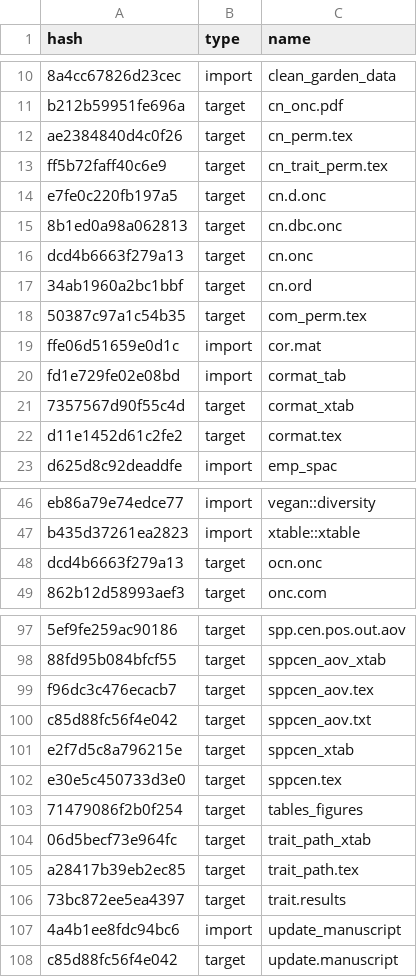
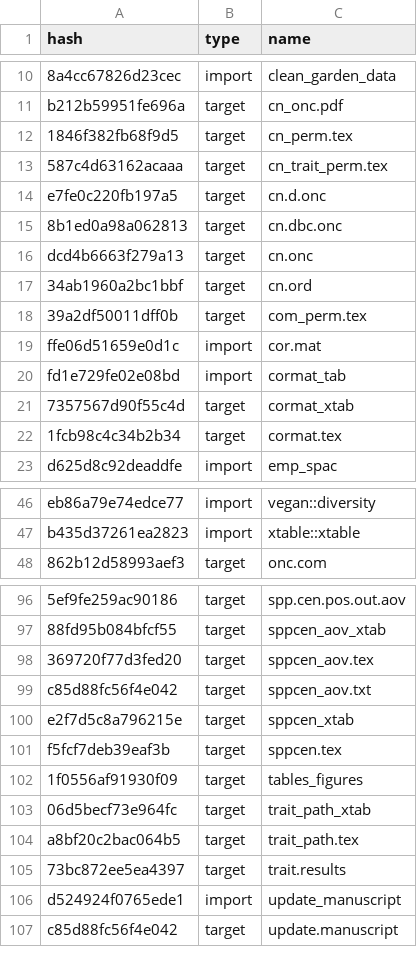
Before and after one commit to ECGen/comgen, a CSV file: drake_cache.csv, drawn as a sheet; only a part is shown, gaps mark what is left out; removed rows and columns are numbered as before the commit, all else as after; the diff covers the shown part only; the diff names each change by its address in the sheet, - before the commit and + after, or states it on an @@ line.

```diff
--- a/drake_cache.csv
+++ b/drake_cache.csv
-A12 (hash): ae2384840d4c0f26
+A12 (hash): 1846f382fb68f9d5
-A13 (hash): ff5b72faff40c6e9
+A13 (hash): 587c4d63162acaaa
-A18 (hash): 50387c97a1c54b35
+A18 (hash): 39a2df50011dff0b
-A22 (hash): d11e1452d61c2fe2
+A22 (hash): 1fcb98c4c34b2b34
-row 48: dcd4b6663f279a13 | target | ocn.onc
-A98 (hash): f96dc3c476ecacb7
+A98 (hash): 369720f77d3fed20
-A101 (hash): e30e5c450733d3e0
+A101 (hash): f5fcf7deb39eaf3b
-A102 (hash): 71479086f2b0f254
+A102 (hash): 1f0556af91930f09
-A104 (hash): a28417b39eb2ec85
+A104 (hash): a8bf20c2bac064b5
-A106 (hash): 4a4b1ee8fdc94bc6
+A106 (hash): d524924f0765ede1
```
Also changed, not shown: 4 edited cells elsewhere in this file, 21 other files.
